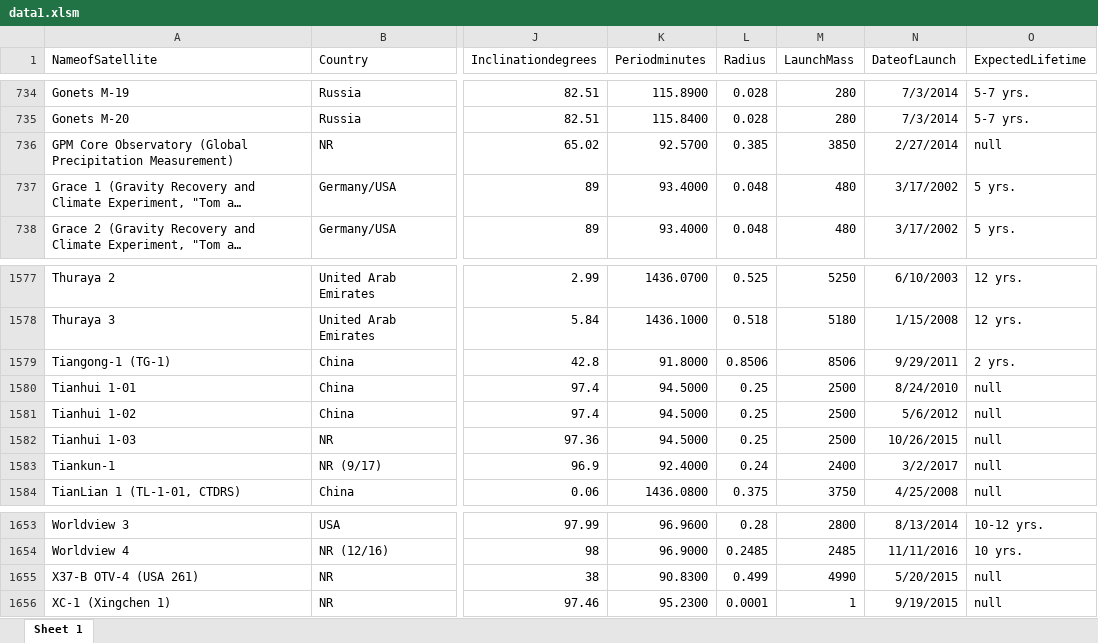
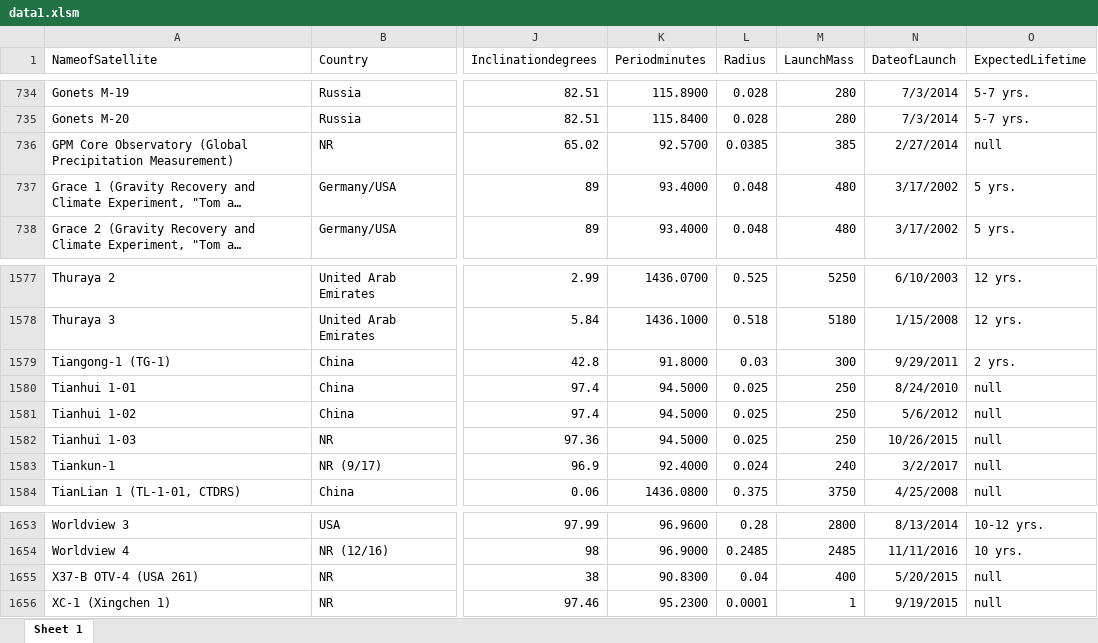
Before and after one commit to Shivam-Miglani/Infovis-Artificial-Satellites-around-Earth, an Excel workbook: data1.xlsm, sheet Sheet 1, drawn as a sheet; only a part is shown, gaps mark what is left out; long unchanged cells end in …; values as stored, in another font and other column widths than the file's, no borders; the diff names each change by its address in the sheet, - before the commit and + after, or states it on an @@ line.

```diff
--- a/data1.xlsm (sheet Sheet 1)
+++ b/data1.xlsm (sheet Sheet 1)
-L736 (Radius): 0.385
+L736 (Radius): 0.0385
-M736 (LaunchMass): 3850
+M736 (LaunchMass): 385
-L1579 (Radius): 0.8506
+L1579 (Radius): 0.03
-M1579 (LaunchMass): 8506
+M1579 (LaunchMass): 300
-L1580:L1582 (Radius): 0.25
+L1580:L1582 (Radius): 0.025
-M1580:M1582 (LaunchMass): 2500
+M1580:M1582 (LaunchMass): 250
-L1583 (Radius): 0.24
+L1583 (Radius): 0.024
-M1583 (LaunchMass): 2400
+M1583 (LaunchMass): 240
-L1655 (Radius): 0.499
+L1655 (Radius): 0.04
-M1655 (LaunchMass): 4990
+M1655 (LaunchMass): 400
```
Also changed, not shown: formulas that keep their value, 21 other files.
